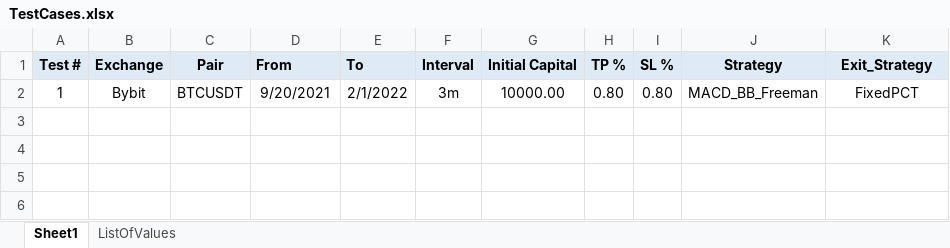
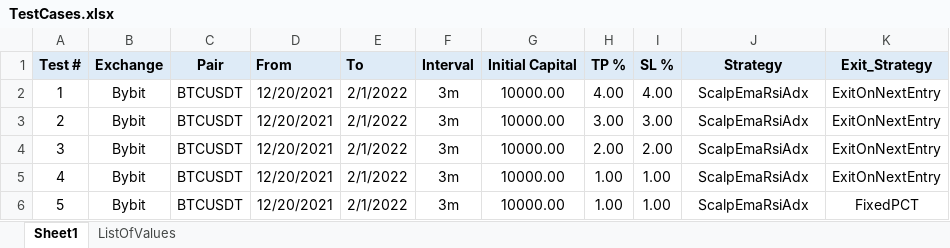
Before and after one commit to SebCoding/BackTester, an Excel workbook: TestCases.xlsx, sheet Sheet1, drawn as a sheet; values as stored, in another font and other column widths than the file's, no borders; the diff names each change by its address in the sheet, - before the commit and + after, or states it on an @@ line.

Commit message:
Added ExitOnNextEntry mode and fixed bugs on trade entries for ScalpEmaRsiAdx.

```diff
--- a/TestCases.xlsx (sheet Sheet1)
+++ b/TestCases.xlsx (sheet Sheet1)
-D2 (From): 9/20/2021
+D2 (From): 12/20/2021
-H2 (TP %): 0.80
+H2 (TP %): 4.00
-I2 (SL %): 0.80
+I2 (SL %): 4.00
-J2 (Strategy): MACD_BB_Freeman
+J2 (Strategy): ScalpEmaRsiAdx
-K2 (Exit_Strategy): FixedPCT
+K2 (Exit_Strategy): ExitOnNextEntry
+row 3: 2 | Bybit | BTCUSDT | 12/20/2021 | 2/1/2022 | 3m | 10000.00 | 3.00 | 3.00 | ScalpEmaRsiAdx | ExitOnNextEntry
+row 4: 3 | Bybit | BTCUSDT | 12/20/2021 | 2/1/2022 | 3m | 10000.00 | 2.00 | 2.00 | ScalpEmaRsiAdx | ExitOnNextEntry
+row 5: 4 | Bybit | BTCUSDT | 12/20/2021 | 2/1/2022 | 3m | 10000.00 | 1.00 | 1.00 | ScalpEmaRsiAdx | ExitOnNextEntry
+row 6: 5 | Bybit | BTCUSDT | 12/20/2021 | 2/1/2022 | 3m | 10000.00 | 1.00 | 1.00 | ScalpEmaRsiAdx | FixedPCT
```
Also changed, not shown: 10 other files.
